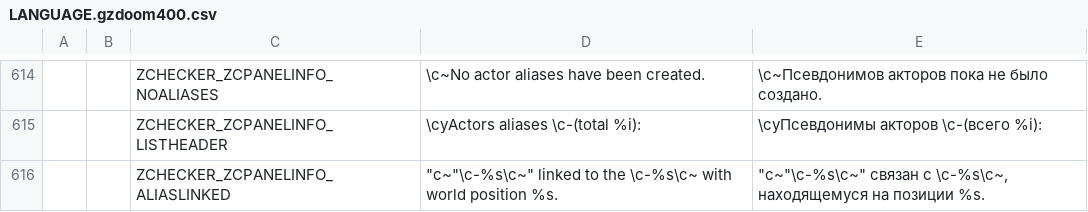
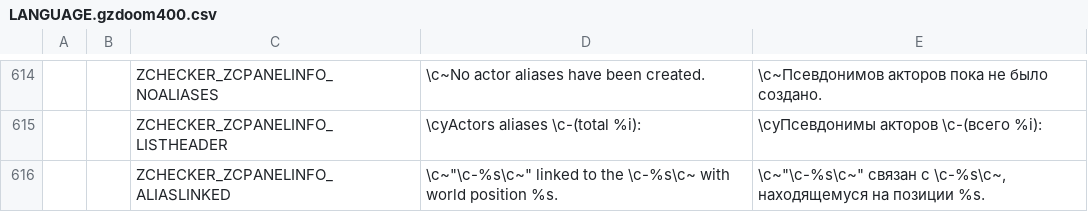
Before and after one commit to LLDM-Doom-Modding/ZChecker, a CSV file: LANGUAGE.gzdoom400.csv, drawn as a sheet; only a part is shown, gaps mark what is left out; the diff covers the shown part only; the diff names each change by its address in the sheet, - before the commit and + after, or states it on an @@ line.

```diff
--- a/LANGUAGE.gzdoom400.csv
+++ b/LANGUAGE.gzdoom400.csv
-D616: "c~"\c-%s\c~" linked to…
+D616: \c~"\c-%s\c~" linked to…
-E616: "c~"\c-%s\c~" связан с…
+E616: \c~"\c-%s\c~" связан с…
```
Also changed, not shown: 6 edited cells elsewhere in this file, 3 other files.
